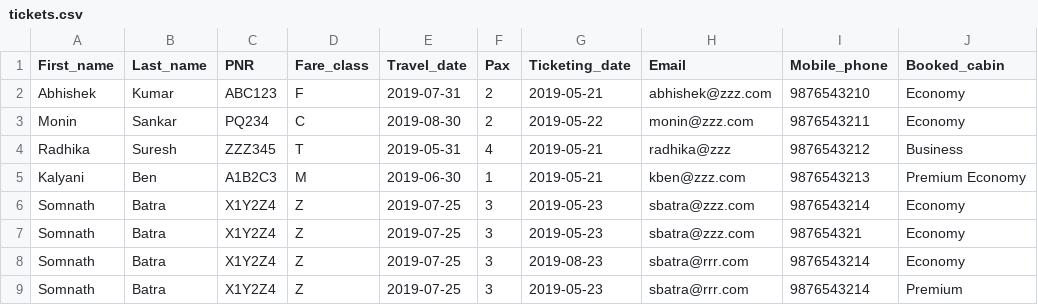
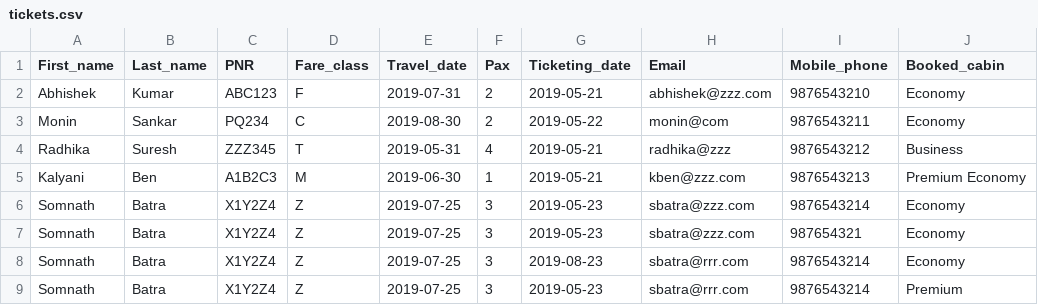
Before and after one commit to manishnemade97/flight-ticket-upgrader-system, a CSV file: src/main/resources/flight-tickets/tickets.csv, drawn as a sheet.

```diff
--- a/src/main/resources/flight-tickets/tickets.csv
+++ b/src/main/resources/flight-tickets/tickets.csv
@@ -2,3 +2,3 @@ First_name,Last_name,PNR,Fare_class,Travel_date,Pax,Ticketing_date,Email,Mobile_
 Abhishek,Kumar,ABC123,F,2019-07-31,2,2019-05-21,abhishek@zzz.com,9876543210,Economy
-Monin,Sankar,PQ234,C,2019-08-30,2,2019-05-22, monin@zzz.com,9876543211,Economy
+Monin,Sankar,PQ234,C,2019-08-30,2,2019-05-22, monin@com,9876543211,Economy
 Radhika,Suresh,ZZZ345, T, 2019-05-31, 4,2019-05-21, radhika@zzz, 9876543212, Business
```
Also changed, not shown: bin/flight-tickets/error-tickets.csv, bin/flight-tickets/tickets.csv, 26 other files.
